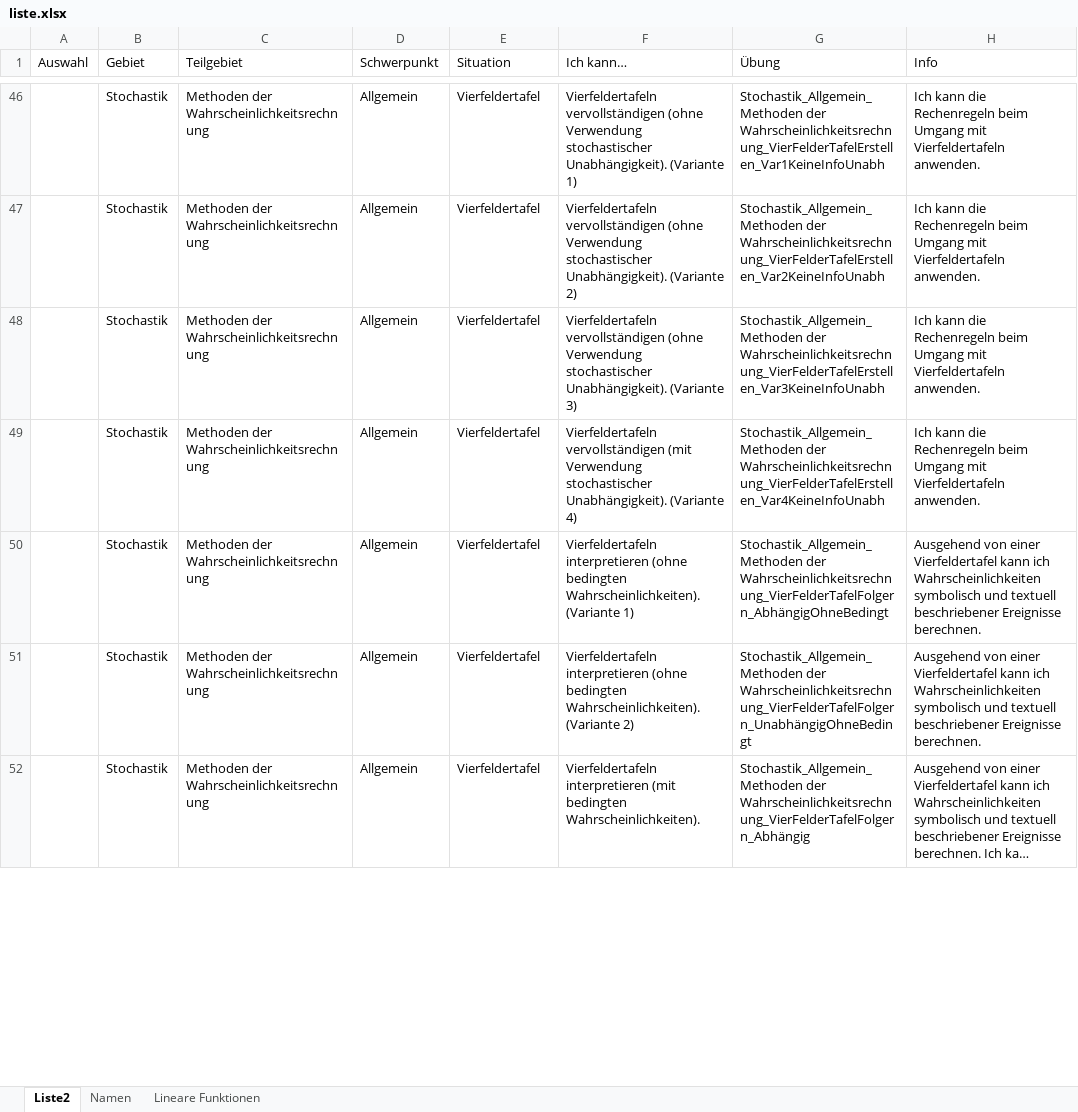
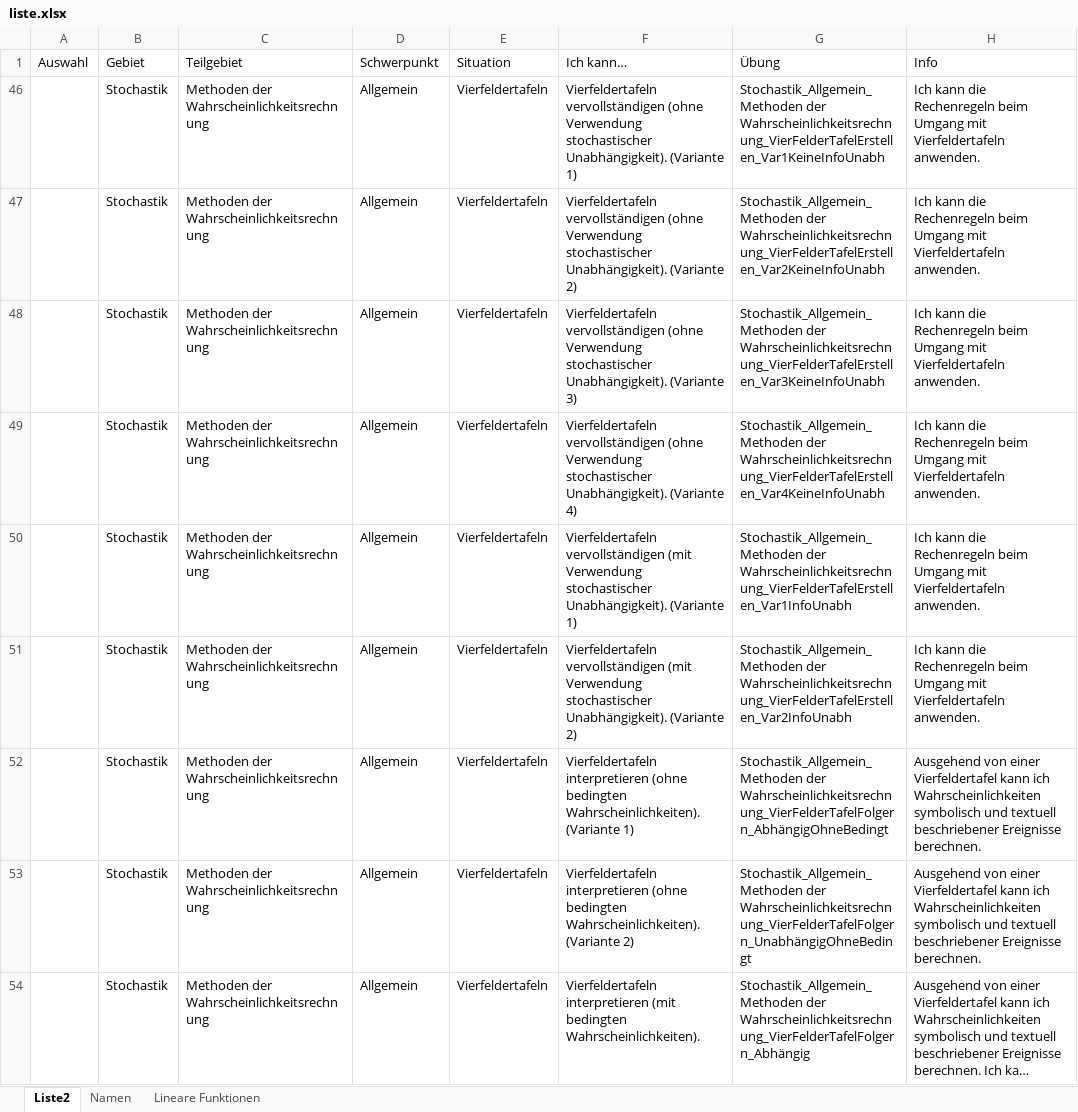
Before and after one commit to MatheDoc/digitalmath, an Excel workbook: liste.xlsx, sheet Liste2, drawn as a sheet; only a part is shown, gaps mark what is left out; long unchanged cells end in …; values as stored, in another font and other column widths than the file's, no borders; table styles not drawn; addresses are those after the commit; the diff covers the shown part only; the diff names each change by its address in the sheet, - before the commit and + after, or states it on an @@ line.

```diff
--- a/liste.xlsx (sheet Liste2)
+++ b/liste.xlsx (sheet Liste2)
-E46:E49 (Situation): Vierfeldertafel
+E46:E49 (Situation): Vierfeldertafeln
-F49 (Ich kann…): Vierfeldertafeln vervollständigen (mit Verwendung stochastischer…
+F49 (Ich kann…): Vierfeldertafeln vervollständigen (ohne Verwendung stochastischer…
+row 50:  | Stochastik | Methoden der Wahrscheinlichkeitsrechnung | Allgemein | Vierfeldertafeln | Vierfeldertafeln vervollständigen (mit Verwendung stochastischer Unabhängigkeit). (Variante 1) | Stochastik_Allgemein_Methoden der Wahrscheinlichkeitsrechnung_VierFelderTafelErstellen_Var1InfoUnabh | Ich kann die Rechenregeln beim Umgang mit Vierfeldertafeln anwenden.
+row 51:  | Stochastik | Methoden der Wahrscheinlichkeitsrechnung | Allgemein | Vierfeldertafeln | Vierfeldertafeln vervollständigen (mit Verwendung stochastischer Unabhängigkeit). (Variante 2) | Stochastik_Allgemein_Methoden der Wahrscheinlichkeitsrechnung_VierFelderTafelErstellen_Var2InfoUnabh | Ich kann die Rechenregeln beim Umgang mit Vierfeldertafeln anwenden.
-E52:E54 (Situation): Vierfeldertafel
+E52:E54 (Situation): Vierfeldertafeln
```
Also changed, not shown: 51 hidden or unhidden rows and 1 edited cell elsewhere in this sheet, 2 other files.
